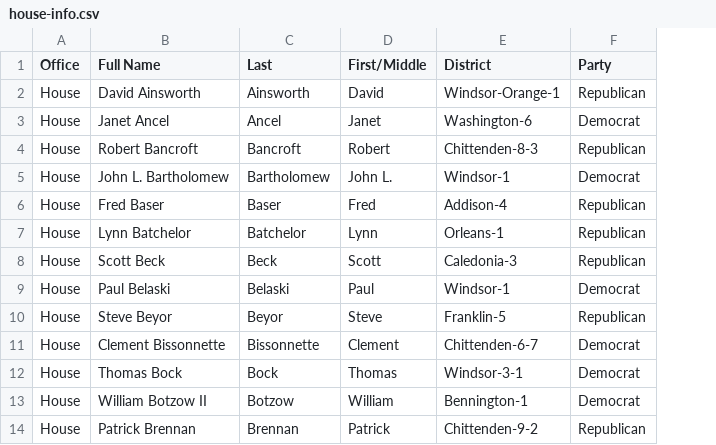
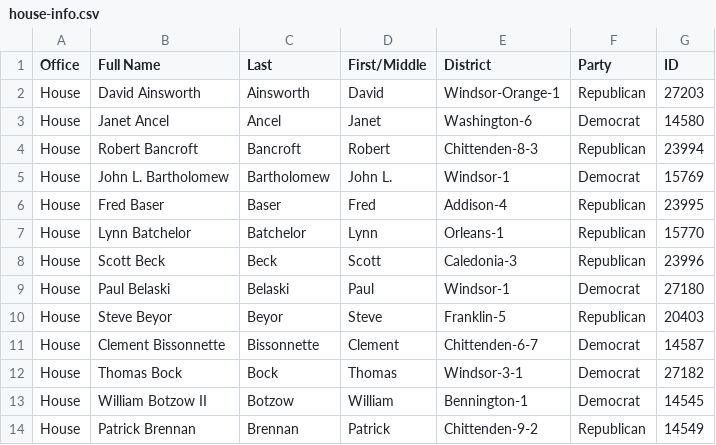
Before and after one commit to asuozzo/vermont-legislature, a CSV file: house-info.csv, drawn as a sheet; only a part is shown; the diff names each change by its address in the sheet, - before the commit and + after, or states it on an @@ line.

Commit message:
added lawmaker ID to house members

```diff
--- a/house-info.csv
+++ b/house-info.csv
+column G (ID), rows 2-14: 27203 | 14580 | 23994 | 15769 | 23995 | 15770 | 23996 | 27180 | 20403 | 14587 | 27182 | 14545 | 14549
```
